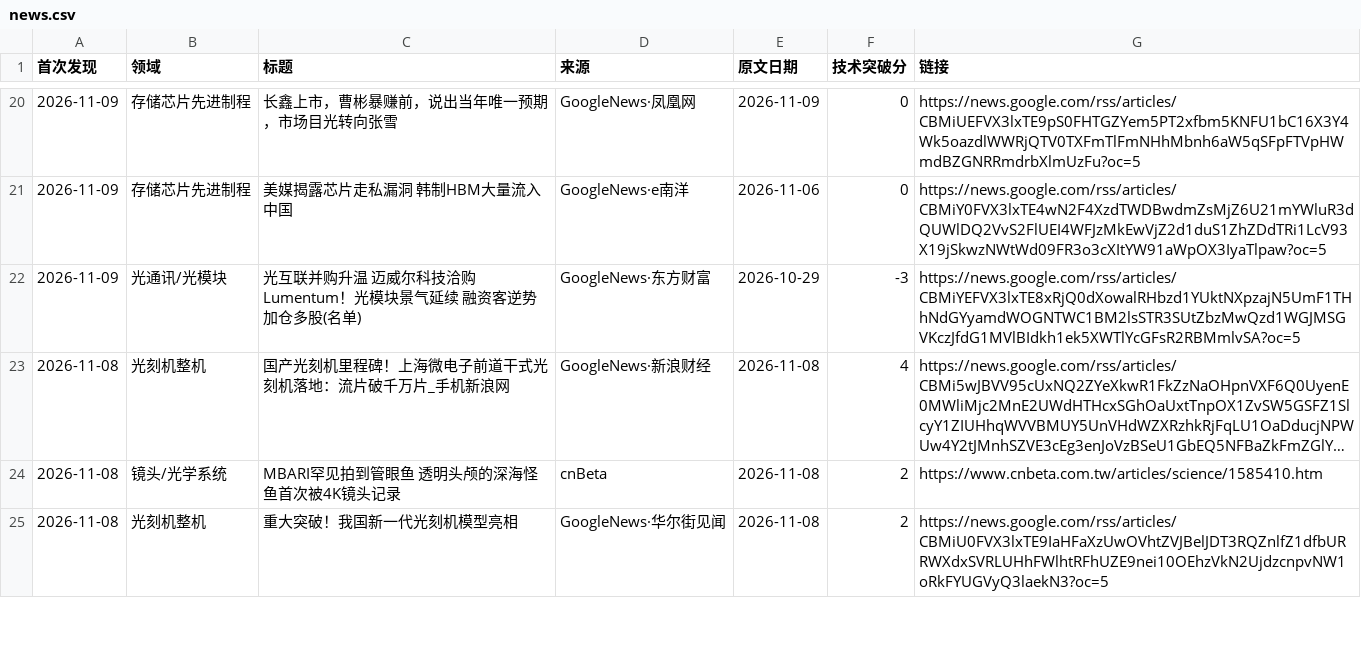
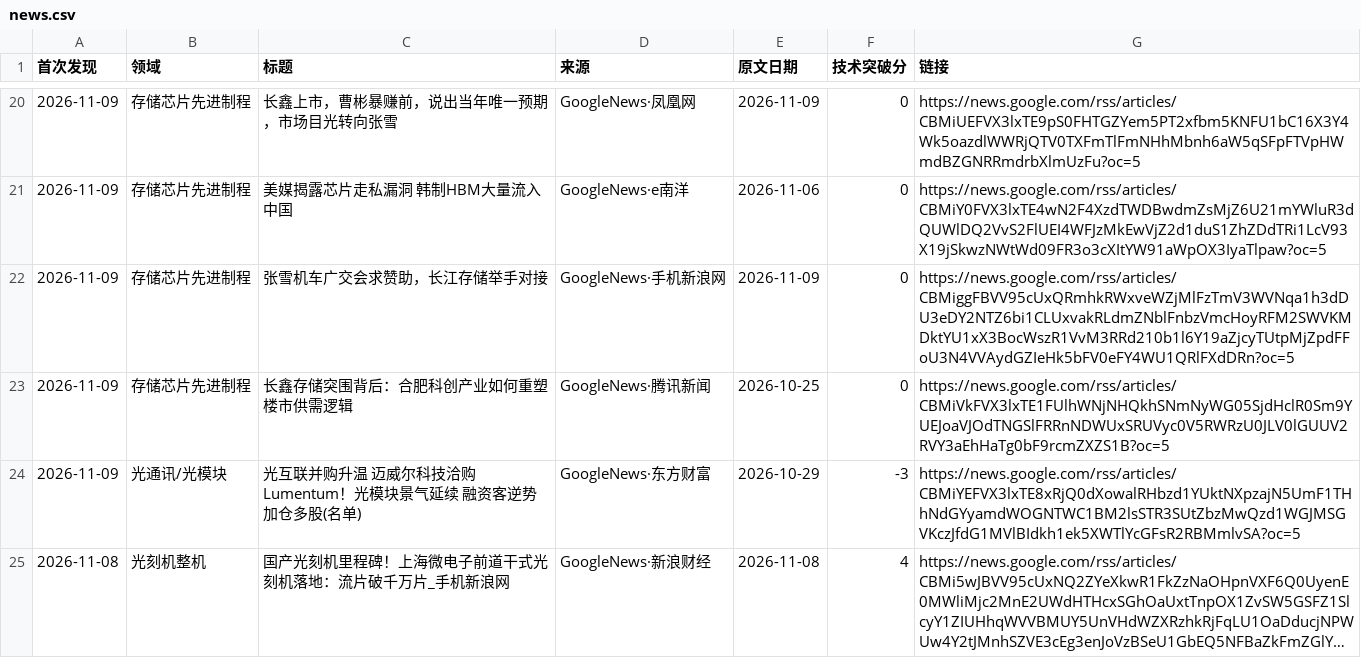
Before and after one commit to fenggg1988/china-semi-tracker, a CSV file: data/news.csv, drawn as a sheet; only a part is shown, gaps mark what is left out; the shorter side is filled out with more unchanged rows; long unchanged cells end in …; the diff names each change by its address in the sheet, - before the commit and + after, or states it on an @@ line.

```diff
--- a/data/news.csv
+++ b/data/news.csv
+row 22: 2026-11-09 | 存储芯片先进制程 | 张雪机车广交会求赞助，长江存储举手对接 | GoogleNews·手机新浪网 | 2026-11-09 | 0 | https://news.google.com/rss/articles/CBMiggFBVV95cUxQRmhkRWxveWZjMlFzTmV3WVNqa1h3dDU3eDY2NTZ6bi1CLUxvakRLdmZNblFnbzVmcHoyRFM2SWVKMDktYU1xX3BocWszR1VvM3RRd210b1l6Y19aZjcyTUtpMjZpdFFoU3N4VVAydGZIeHk5bFV0eFY4WU1QRlFXdDRn?oc=5
+row 23: 2026-11-09 | 存储芯片先进制程 | 长鑫存储突围背后：合肥科创产业如何重塑楼市供需逻辑 | GoogleNews·腾讯新闻 | 2026-10-25 | 0 | https://news.google.com/rss/articles/CBMiVkFVX3lxTE1FUlhWNjNHQkhSNmNyWG05SjdHclR0Sm9YUEJoaVJOdTNGSlFRRnNDWUxSRUVyc0V5RWRzU0JLV0lGUUV2RVY3aEhHaTg0bF9rcmZXZS1B?oc=5
```
Also changed, not shown: 2 other files.
